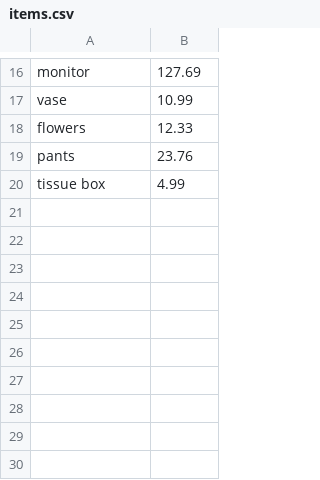
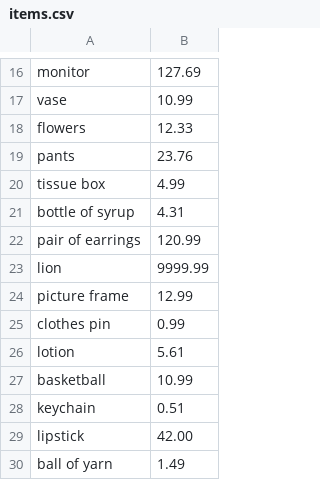
Before and after one commit to 2206-devops-batch/AlexS-project0, a CSV file: database/items.csv, drawn as a sheet; only a part is shown, gaps mark what is left out; the diff names each change by its address in the sheet, - before the commit and + after, or states it on an @@ line.

```diff
--- a/database/items.csv
+++ b/database/items.csv
+row 21: bottle of syrup | 4.31
+row 22: pair of earrings | 120.99
+row 23: lion | 9999.99
+row 24: picture frame | 12.99
+row 25: clothes pin | 0.99
+row 26: lotion | 5.61
+row 27: basketball | 10.99
+row 28: keychain | 0.51
+row 29: lipstick | 42.00
+row 30: ball of yarn | 1.49
```
Also changed, not shown: 3 other files.
